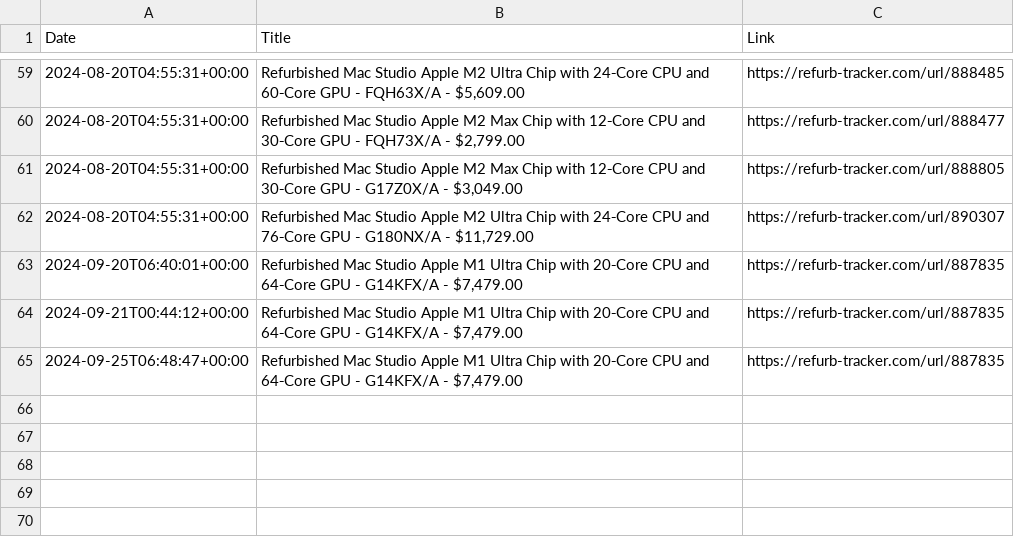
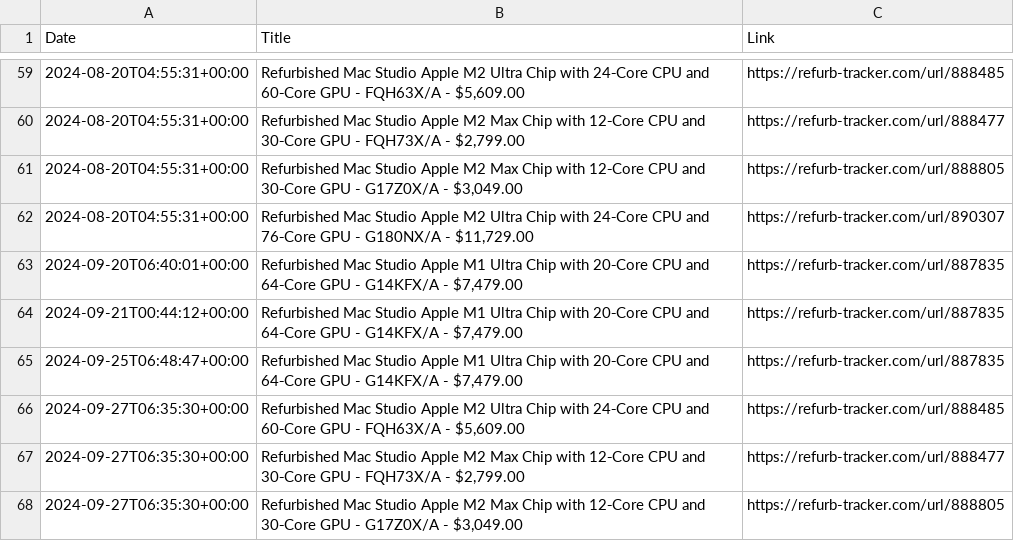
Before and after one commit to felconmar/refurb-tracker-history, a CSV file: data/au/refurb_tracker_macstudio.csv, drawn as a sheet; only a part is shown, gaps mark what is left out; the diff names each change by its address in the sheet, - before the commit and + after, or states it on an @@ line.

```diff
--- a/data/au/refurb_tracker_macstudio.csv
+++ b/data/au/refurb_tracker_macstudio.csv
+row 66: 2024-09-27T06:35:30+00:00 | Refurbished Mac Studio Apple M2 Ultra Chip with 24‑Core CPU and 60‑Core GPU - FQH63X/A - $5,609.00 | https://refurb-tracker.com/url/888485
+row 67: 2024-09-27T06:35:30+00:00 | Refurbished Mac Studio Apple M2 Max Chip with 12‑Core CPU and 30‑Core GPU - FQH73X/A - $2,799.00 | https://refurb-tracker.com/url/888477
+row 68: 2024-09-27T06:35:30+00:00 | Refurbished Mac Studio Apple M2 Max Chip with 12‑Core CPU and 30‑Core GPU - G17Z0X/A - $3,049.00 | https://refurb-tracker.com/url/888805
```
Also changed, not shown: data/au/refurb_tracker_macbookair.csv, data/es/refurb_tracker_imac.csv, 15 other files.
